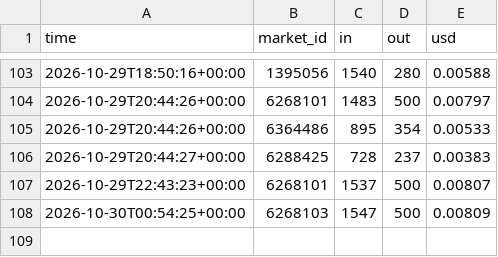
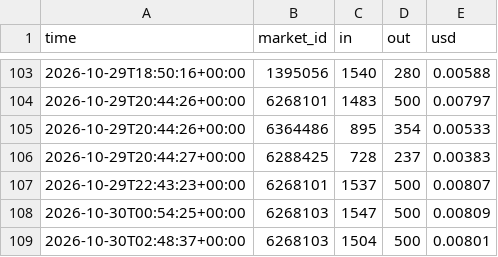
Before and after one commit to trendatrenda/polymarket-scanners, a CSV file: ai_cost.csv, drawn as a sheet; only a part is shown, gaps mark what is left out.

```diff
--- a/ai_cost.csv
+++ b/ai_cost.csv
@@ -108 +108,2 @@ time,market_id,in,out,usd
 2026-10-30T00:54:25+00:00,6268103,1547,500,0.00809
+2026-10-30T02:48:37+00:00,6268103,1504,500,0.00801
```
Also changed, not shown: pm_minutes.csv, pm_mm_fills.csv, 4 other files.
